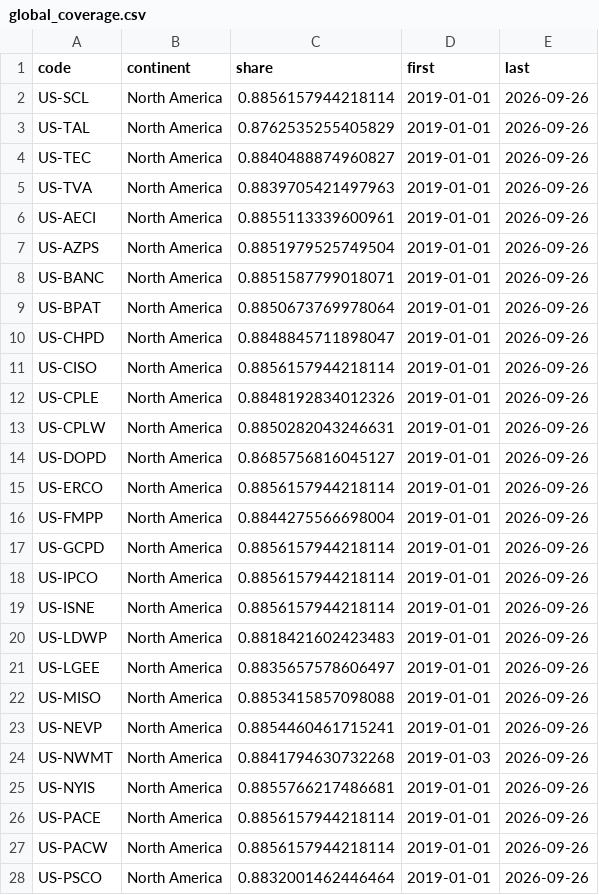
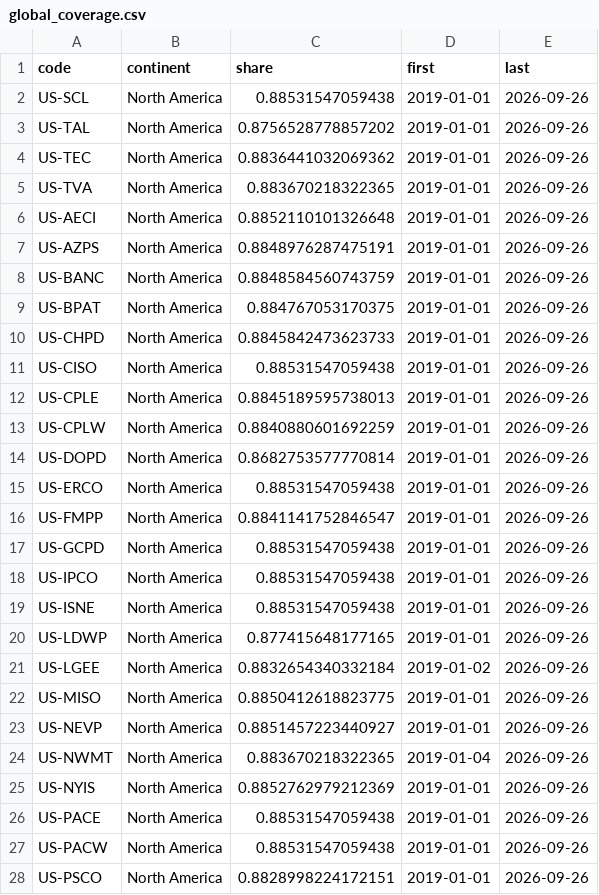
Before and after one commit to vinhqdang/economics_data_science, a CSV file: results/global_coverage.csv, drawn as a sheet; only a part is shown; the diff covers the shown part only.

Commit message:
Global panel coverage after rebuild

```diff
--- a/results/global_coverage.csv
+++ b/results/global_coverage.csv
@@ -1,28 +1,28 @@
 code,continent,share,first,last
-US-SCL,North America,0.8856157944218114,2019-01-01,2026-09-26
-US-TAL,North America,0.8762535255405829,2019-01-01,2026-09-26
-US-TEC,North America,0.8840488874960827,2019-01-01,2026-09-26
-US-TVA,North America,0.8839705421497963,2019-01-01,2026-09-26
-US-AECI,North America,0.8855113339600961,2019-01-01,2026-09-26
-US-AZPS,North America,0.8851979525749504,2019-01-01,2026-09-26
-US-BANC,North America,0.8851587799018071,2019-01-01,2026-09-26
-US-BPAT,North America,0.8850673769978064,2019-01-01,2026-09-26
-US-CHPD,North America,0.8848845711898047,2019-01-01,2026-09-26
-US-CISO,North America,0.8856157944218114,2019-01-01,2026-09-26
-US-CPLE,North America,0.8848192834012326,2019-01-01,2026-09-26
-US-CPLW,North America,0.8850282043246631,2019-01-01,2026-09-26
-US-DOPD,North America,0.8685756816045127,2019-01-01,2026-09-26
-US-ERCO,North America,0.8856157944218114,2019-01-01,2026-09-26
-US-FMPP,North America,0.8844275566698004,2019-01-01,2026-09-26
-US-GCPD,North America,0.8856157944218114,2019-01-01,2026-09-26
-US-IPCO,North America,0.8856157944218114,2019-01-01,2026-09-26
-US-ISNE,North America,0.8856157944218114,2019-01-01,2026-09-26
-US-LDWP,North America,0.8818421602423483,2019-01-01,2026-09-26
-US-LGEE,North America,0.8835657578606497,2019-01-01,2026-09-26
-US-MISO,North America,0.8853415857098088,2019-01-01,2026-09-26
-US-NEVP,North America,0.8854460461715241,2019-01-01,2026-09-26
-US-NWMT,North America,0.8841794630732268,2019-01-03,2026-09-26
-US-NYIS,North America,0.8855766217486681,2019-01-01,2026-09-26
-US-PACE,North America,0.8856157944218114,2019-01-01,2026-09-26
-US-PACW,North America,0.8856157944218114,2019-01-01,2026-09-26
-US-PSCO,North America,0.8832001462446464,2019-01-01,2026-09-26
+US-SCL,North America,0.88531547059438,2019-01-01,2026-09-26
+US-TAL,North America,0.8756528778857202,2019-01-01,2026-09-26
+US-TEC,North America,0.8836441032069362,2019-01-01,2026-09-26
+US-TVA,North America,0.883670218322365,2019-01-01,2026-09-26
+US-AECI,North America,0.8852110101326648,2019-01-01,2026-09-26
+US-AZPS,North America,0.8848976287475191,2019-01-01,2026-09-26
+US-BANC,North America,0.8848584560743759,2019-01-01,2026-09-26
+US-BPAT,North America,0.884767053170375,2019-01-01,2026-09-26
+US-CHPD,North America,0.8845842473623733,2019-01-01,2026-09-26
+US-CISO,North America,0.88531547059438,2019-01-01,2026-09-26
+US-CPLE,North America,0.8845189595738013,2019-01-01,2026-09-26
+US-CPLW,North America,0.8840880601692259,2019-01-01,2026-09-26
+US-DOPD,North America,0.8682753577770814,2019-01-01,2026-09-26
+US-ERCO,North America,0.88531547059438,2019-01-01,2026-09-26
+US-FMPP,North America,0.8841141752846547,2019-01-01,2026-09-26
+US-GCPD,North America,0.88531547059438,2019-01-01,2026-09-26
+US-IPCO,North America,0.88531547059438,2019-01-01,2026-09-26
+US-ISNE,North America,0.88531547059438,2019-01-01,2026-09-26
+US-LDWP,North America,0.877415648177165,2019-01-01,2026-09-26
+US-LGEE,North America,0.8832654340332184,2019-01-02,2026-09-26
+US-MISO,North America,0.8850412618823775,2019-01-01,2026-09-26
+US-NEVP,North America,0.8851457223440927,2019-01-01,2026-09-26
+US-NWMT,North America,0.883670218322365,2019-01-04,2026-09-26
+US-NYIS,North America,0.8852762979212369,2019-01-01,2026-09-26
+US-PACE,North America,0.88531547059438,2019-01-01,2026-09-26
+US-PACW,North America,0.88531547059438,2019-01-01,2026-09-26
+US-PSCO,North America,0.8828998224172151,2019-01-01,2026-09-26
```
Also changed, not shown: 107 edited cells elsewhere in this file.
